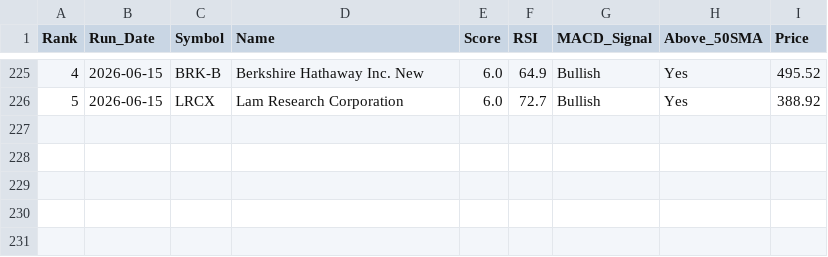
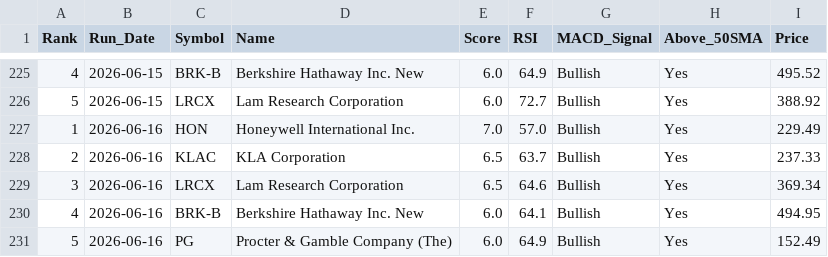
Before and after one commit to chandupal11/Rev-Ops-Forecasting-Agent, a CSV file: screener_history.csv, drawn as a sheet; only a part is shown, gaps mark what is left out.

```diff
--- a/screener_history.csv
+++ b/screener_history.csv
@@ -226 +226,6 @@ Rank,Run_Date,Symbol,Name,Score,RSI,MACD_Signal,Above_50SMA,Price
 5,2026-06-15,LRCX,Lam Research Corporation,6.0,72.7,Bullish,Yes,388.92
+1,2026-06-16,HON,Honeywell International Inc.,7.0,57.0,Bullish,Yes,229.49
+2,2026-06-16,KLAC,KLA Corporation,6.5,63.7,Bullish,Yes,237.33
+3,2026-06-16,LRCX,Lam Research Corporation,6.5,64.6,Bullish,Yes,369.34
+4,2026-06-16,BRK-B,Berkshire Hathaway Inc. New,6.0,64.1,Bullish,Yes,494.95
+5,2026-06-16,PG,Procter & Gamble Company (The),6.0,64.9,Bullish,Yes,152.49
```
Also changed, not shown: screener_results.csv.
